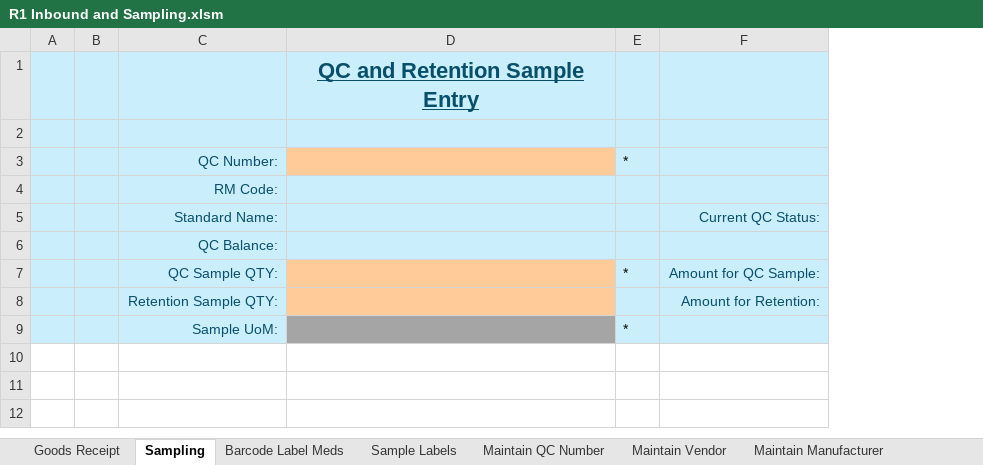
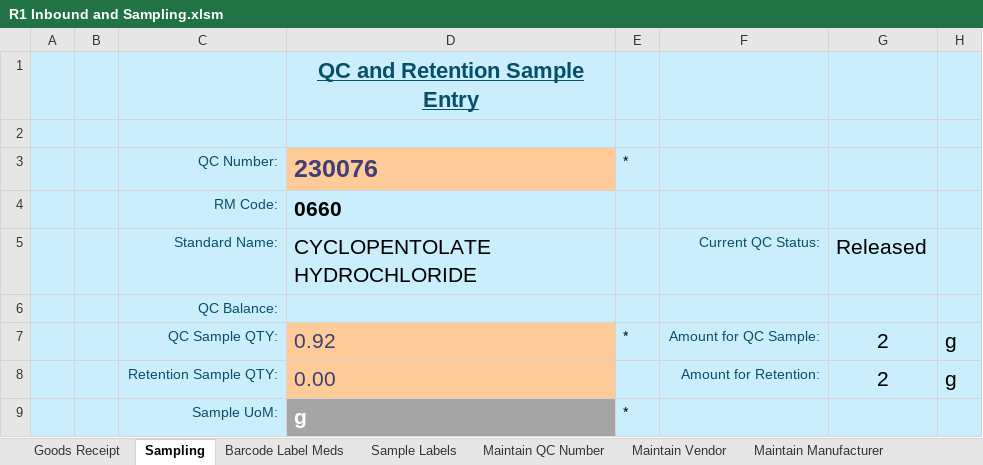
Before and after one commit to BushyMattamus/QPMS-Consult, an Excel workbook: ExcelFiles/R1 Inbound and Sampling.xlsm, sheet Sampling, drawn as a sheet; values as stored, in another font and other column widths than the file's, no borders; charts and pictures and conditional formats not drawn; the diff names each change by its address in the sheet, - before the commit and + after, or states it on an @@ line.

```diff
--- a/ExcelFiles/R1 Inbound and Sampling.xlsm (sheet Sampling)
+++ b/ExcelFiles/R1 Inbound and Sampling.xlsm (sheet Sampling)
+column G, rows 5-8: Released |  | 2 | 2
+column H, rows 7-8: g | g
-D3: (empty)
+D3: 230076
-D4: (empty)
+D4: 0660
-D5: (empty)
+D5: CYCLOPENTOLATE HYDROCHLORIDE
-D7: (empty)
+D7: 0.92
-D8: (empty)
+D8: 0.00
-D9: (empty)
+D9: g
```
Also changed, not shown: sheet Goods Receipt, sheet Maintain QC Number, charts or pictures, ExcelFiles/F1 Batch Creation and Maintenance.xlsm, ExcelFiles/F3 Production Output.xlsm, 23 other files.
